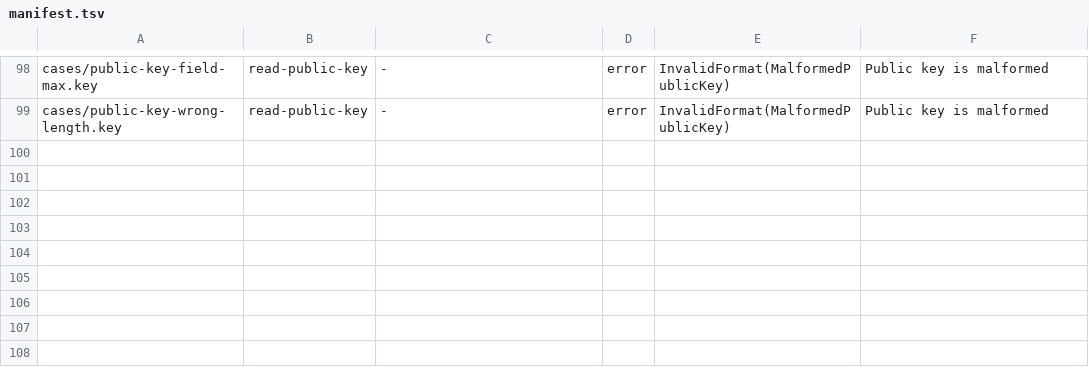
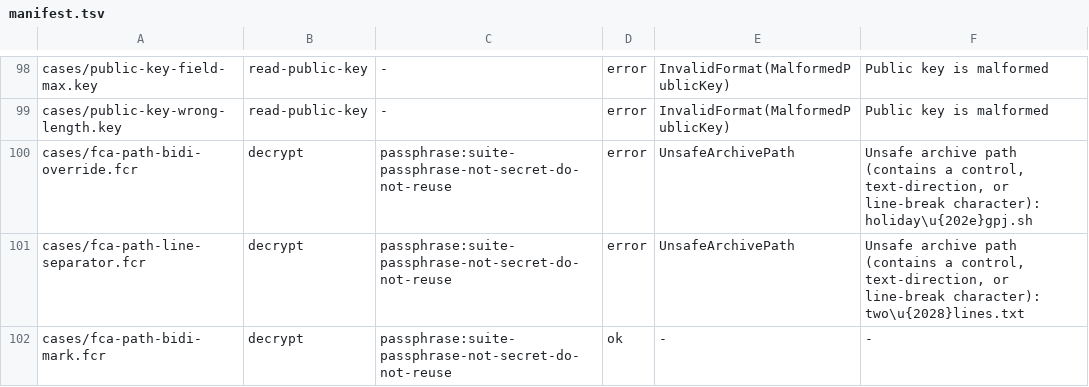
Before and after one commit to alexylon/ferrocrypt, a TSV file: ferrocrypt-lib/testvectors/suite/manifest.tsv, drawn as a sheet; only a part is shown, gaps mark what is left out.

Commit message:
Accept the three bidirectional marks in archive names, reject the line separators, and let the desktop status bar wrap a long error

```diff
--- a/ferrocrypt-lib/testvectors/suite/manifest.tsv
+++ b/ferrocrypt-lib/testvectors/suite/manifest.tsv
@@ -99 +99,4 @@ cases/public-key-field-max.key	read-public-key	-	error	InvalidFormat(MalformedPu
 cases/public-key-wrong-length.key	read-public-key	-	error	InvalidFormat(MalformedPublicKey)	Public key is malformed
+cases/fca-path-bidi-override.fcr	decrypt	passphrase:suite-passphrase-not-secret-do-not-reuse	error	UnsafeArchivePath	Unsafe archive path (contains a control, text-direction, or line-break character): holiday\u{202e}gpj.sh
+cases/fca-path-line-separator.fcr	decrypt	passphrase:suite-passphrase-not-secret-do-not-reuse	error	UnsafeArchivePath	Unsafe archive path (contains a control, text-direction, or line-break character): two\u{2028}lines.txt
+cases/fca-path-bidi-mark.fcr	decrypt	passphrase:suite-passphrase-not-secret-do-not-reuse	ok	-	-
```
Also changed, not shown: 21 other files.
